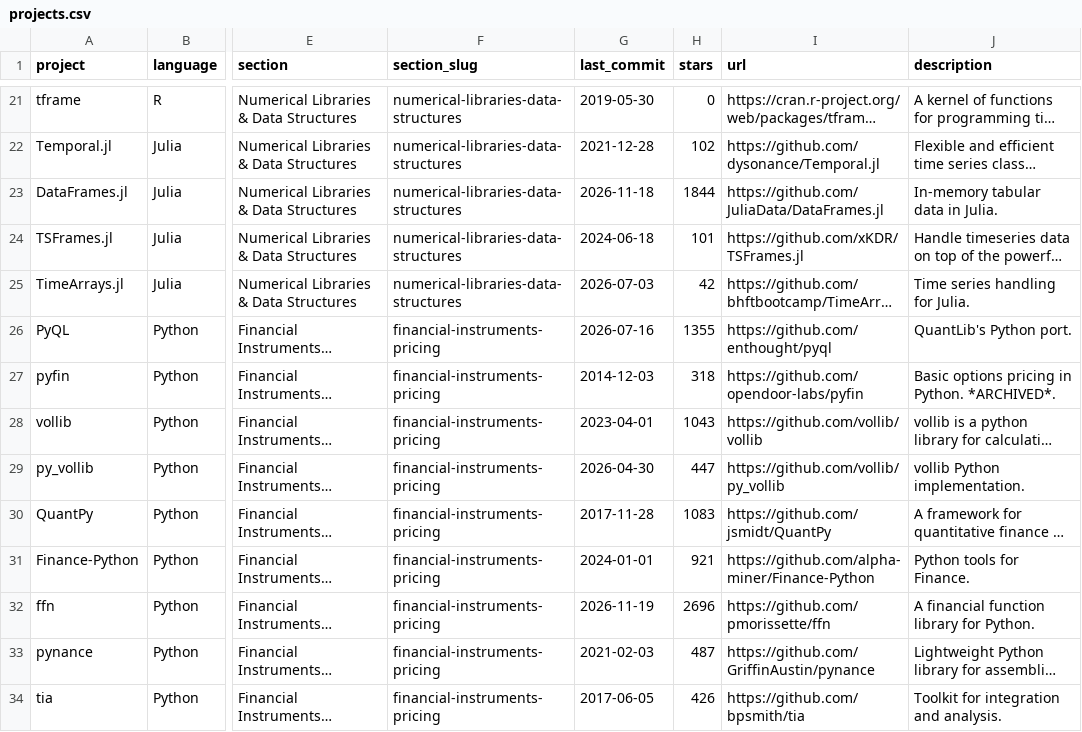
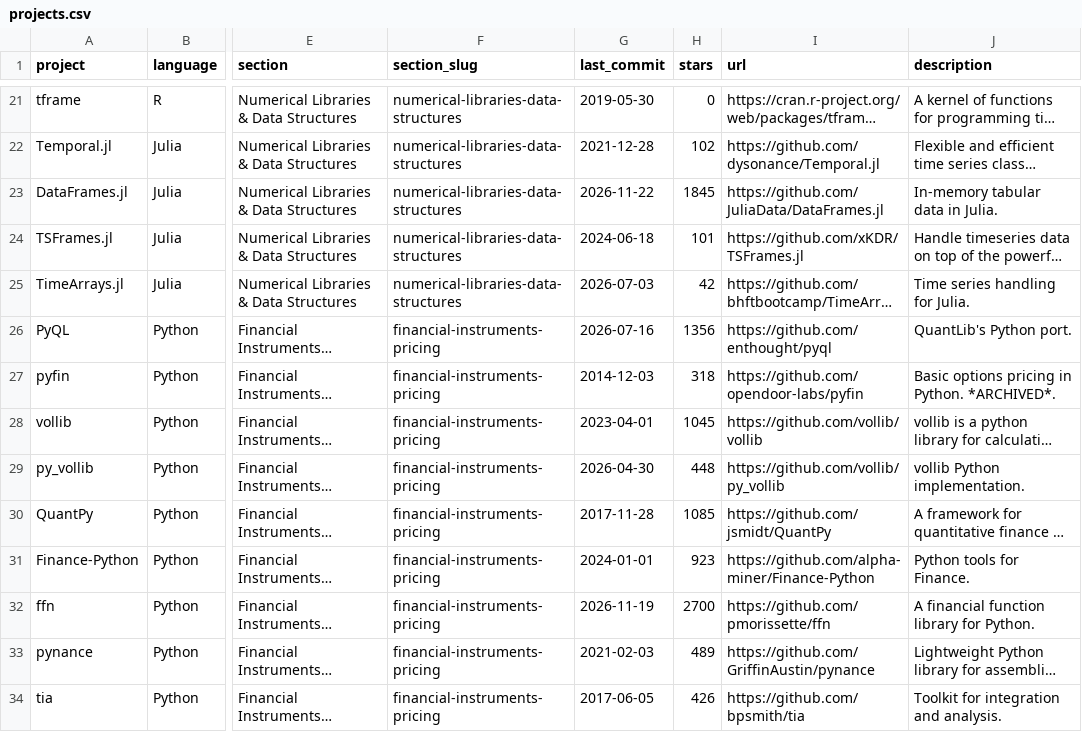
Before and after one commit to 18773262/awesome-quant, a CSV file: projects.csv, drawn as a sheet; only a part is shown, gaps mark what is left out; long unchanged cells end in …; the diff covers the shown part only; the diff names each change by its address in the sheet, - before the commit and + after, or states it on an @@ line.

```diff
--- a/projects.csv
+++ b/projects.csv
-G23 (last_commit): 2026-11-18
+G23 (last_commit): 2026-11-22
-H23 (stars): 1844
+H23 (stars): 1845
-H26 (stars): 1355
+H26 (stars): 1356
-H28 (stars): 1043
+H28 (stars): 1045
-H29 (stars): 447
+H29 (stars): 448
-H30 (stars): 1083
+H30 (stars): 1085
-H31 (stars): 921
+H31 (stars): 923
-H32 (stars): 2696
+H32 (stars): 2700
-H33 (stars): 487
+H33 (stars): 489
```
Also changed, not shown: 137 edited cells elsewhere in this file, 1 other file.
